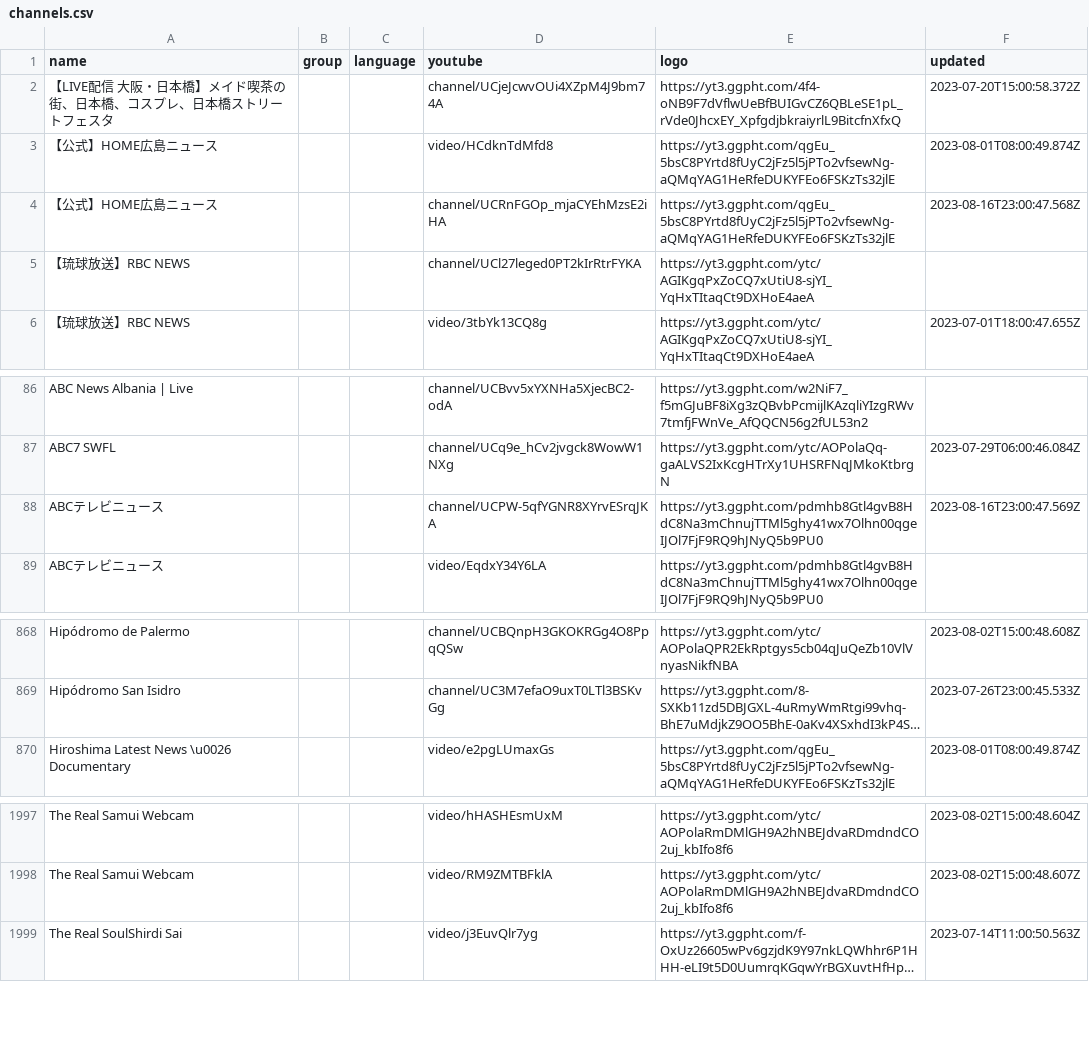
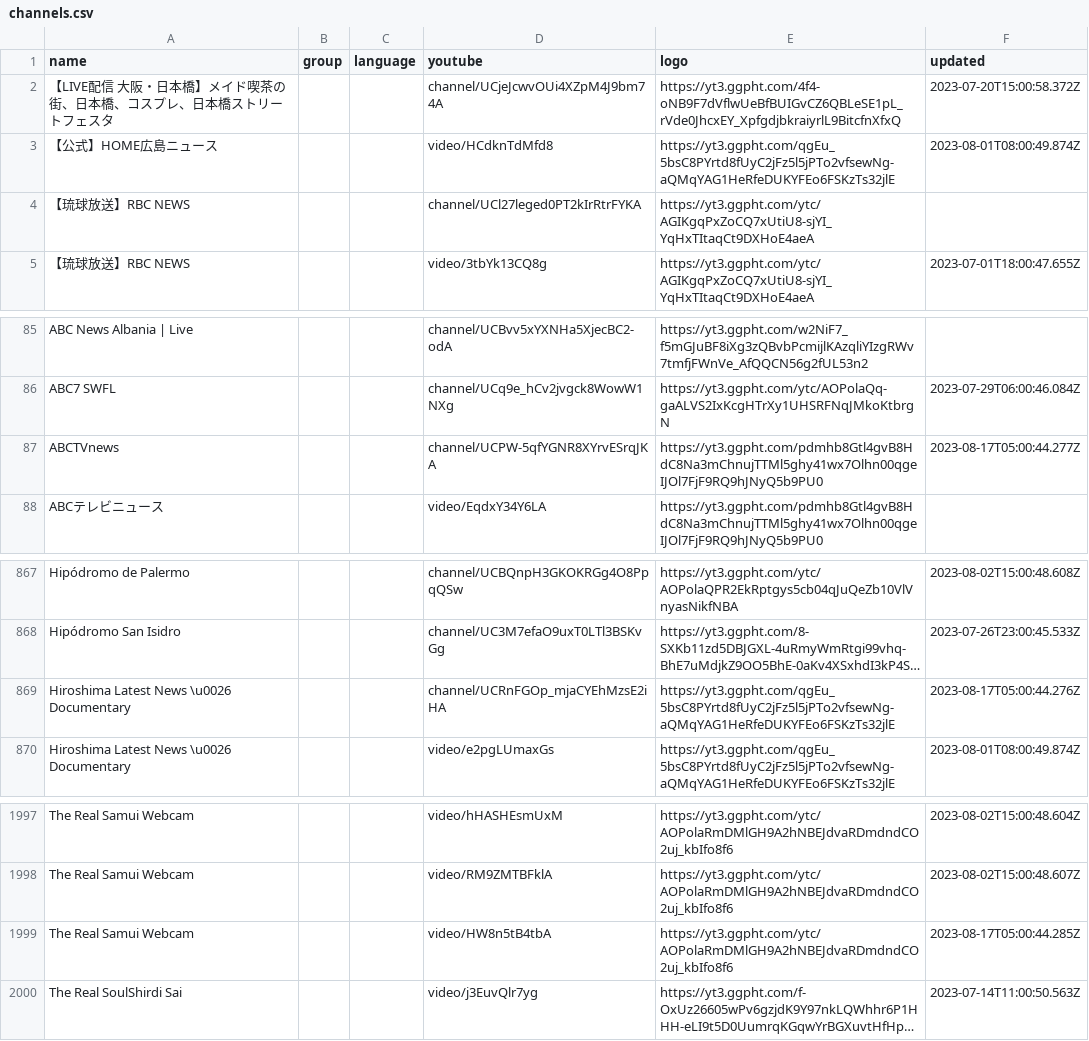
Before and after one commit to Navezjt/Navez-ST, a CSV file: channels.csv, drawn as a sheet; only a part is shown, gaps mark what is left out; long unchanged cells end in …; removed rows and columns are numbered as before the commit, all else as after; the diff names each change by its address in the sheet, - before the commit and + after, or states it on an @@ line.

```diff
--- a/channels.csv
+++ b/channels.csv
-row 4: 【公式】HOME広島ニュース |  |  | channel/UCRnFGOp_mjaCYEhMzsE2iHA | https://yt3.ggpht.com/qgEu_5bsC8PYrtd8fUyC2jFz5l5jPTo2vfsewNg-aQMqYAG1HeRfeDUKYFEo6FSKzTs32jlE | 2023-08-16T23:00:47.568Z
-A87 (name): ABCテレビニュース
+A87 (name): ABCTVnews
-F87 (updated): 2023-08-16T23:00:47.569Z
+F87 (updated): 2023-08-17T05:00:44.277Z
+row 869: Hiroshima Latest News \u0026 Documentary |  |  | channel/UCRnFGOp_mjaCYEhMzsE2iHA | https://yt3.ggpht.com/qgEu_5bsC8PYrtd8fUyC2jFz5l5jPTo2vfsewNg-aQMqYAG1HeRfeDUKYFEo6FSKzTs32jlE | 2023-08-17T05:00:44.276Z
+row 1999: The Real Samui Webcam |  |  | video/HW8n5tB4tbA | https://yt3.ggpht.com/ytc/AOPolaRmDMlGH9A2hNBEJdvaRDmdndCO2uj_kbIfo8f6 | 2023-08-17T05:00:44.285Z
```
